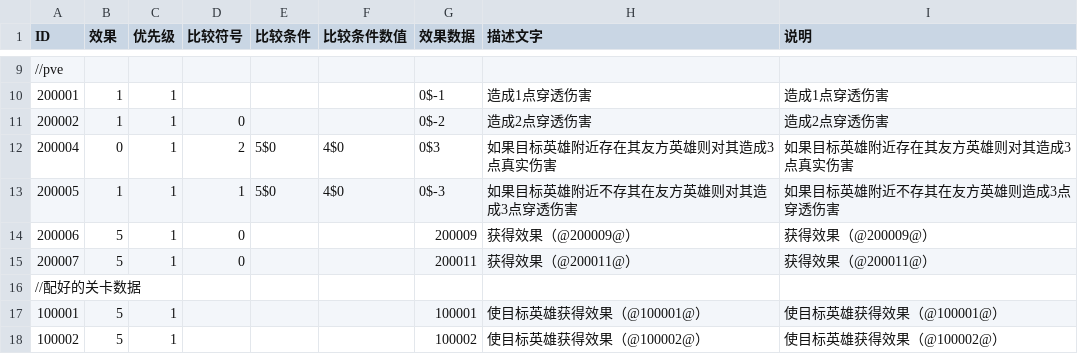
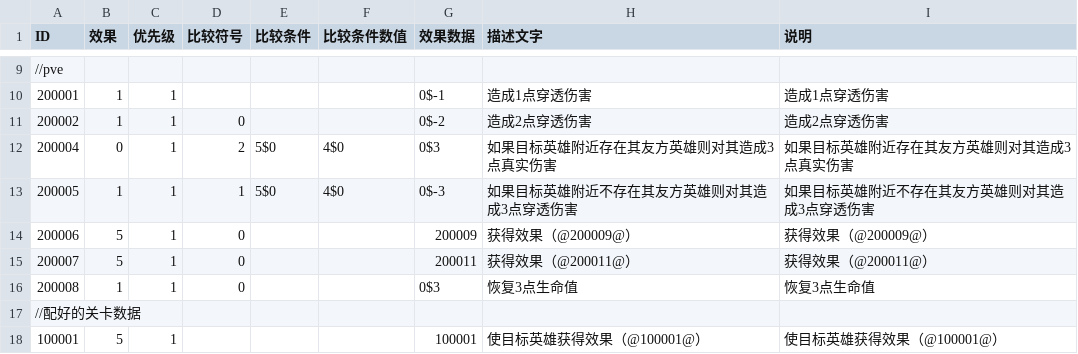
Before and after one commit to PenpenLi/FinalWar_data, a CSV file: csv/effect.csv, drawn as a sheet; only a part is shown, gaps mark what is left out; the shorter side is filled out with more unchanged rows; the diff names each change by its address in the sheet, - before the commit and + after, or states it on an @@ line.

```diff
--- a/csv/effect.csv
+++ b/csv/effect.csv
-H13 (描述文字): 如果目标英雄附近不存其在友方英雄则对其造成3点穿透伤害
+H13 (描述文字): 如果目标英雄附近不存在其友方英雄则对其造成3点穿透伤害
-I13 (说明): 如果目标英雄附近不存其在友方英雄则造成3点穿透伤害
+I13 (说明): 如果目标英雄附近不存在其友方英雄则对其造成3点穿透伤害
+row 16: 200008 | 1 | 1 | 0 |  |  | 0$3 | 恢复3点生命值 | 恢复3点生命值
```
Also changed, not shown: csv/aura.csv, csv/hero.csv.
